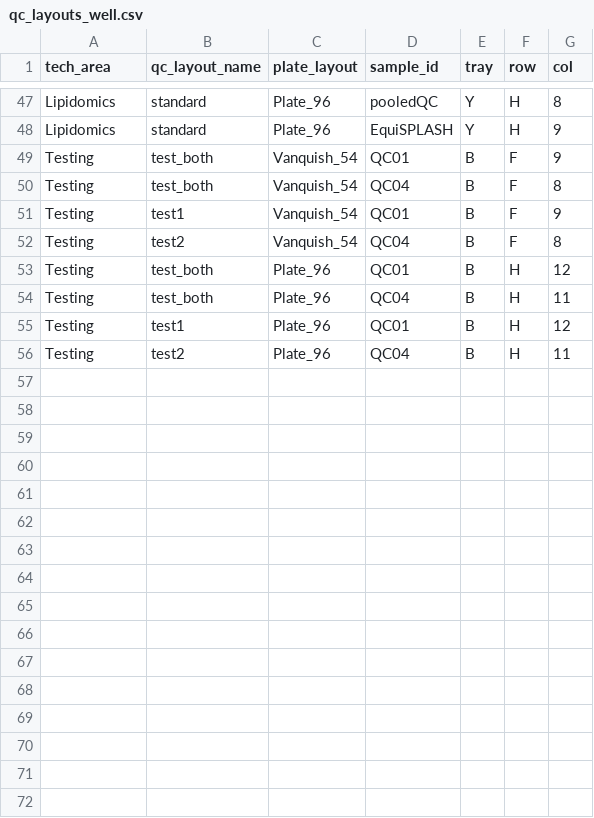
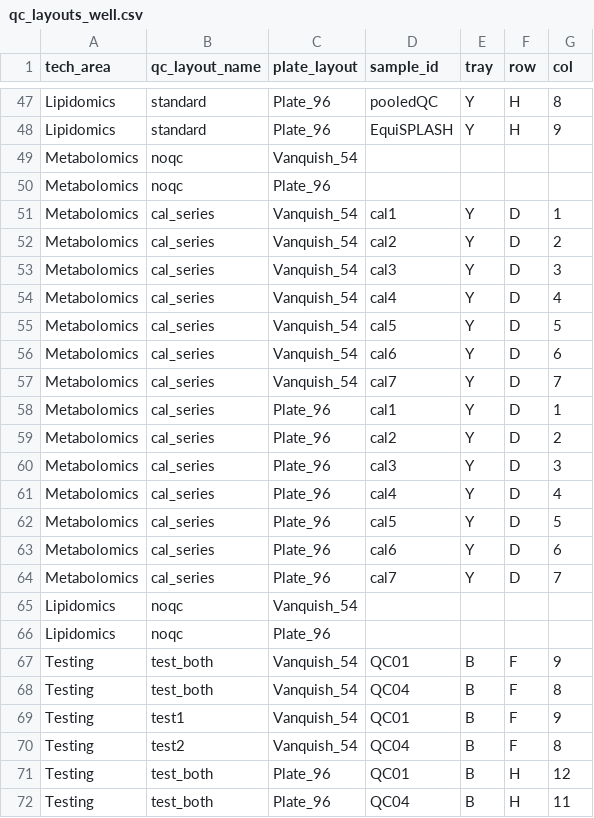
Before and after one commit to fgcz/qg, a CSV file: qg_configs/core/position/qc_layouts_well.csv, drawn as a sheet; only a part is shown, gaps mark what is left out; the shorter side is filled out with more unchanged rows; the diff names each change by its address in the sheet, - before the commit and + after, or states it on an @@ line.

```diff
--- a/qg_configs/core/position/qc_layouts_well.csv
+++ b/qg_configs/core/position/qc_layouts_well.csv
+row 49: Metabolomics | noqc | Vanquish_54
+row 50: Metabolomics | noqc | Plate_96
+row 51: Metabolomics | cal_series | Vanquish_54 | cal1 | Y | D | 1
+row 52: Metabolomics | cal_series | Vanquish_54 | cal2 | Y | D | 2
+row 53: Metabolomics | cal_series | Vanquish_54 | cal3 | Y | D | 3
+row 54: Metabolomics | cal_series | Vanquish_54 | cal4 | Y | D | 4
+row 55: Metabolomics | cal_series | Vanquish_54 | cal5 | Y | D | 5
+row 56: Metabolomics | cal_series | Vanquish_54 | cal6 | Y | D | 6
+row 57: Metabolomics | cal_series | Vanquish_54 | cal7 | Y | D | 7
+row 58: Metabolomics | cal_series | Plate_96 | cal1 | Y | D | 1
+row 59: Metabolomics | cal_series | Plate_96 | cal2 | Y | D | 2
+row 60: Metabolomics | cal_series | Plate_96 | cal3 | Y | D | 3
+row 61: Metabolomics | cal_series | Plate_96 | cal4 | Y | D | 4
+row 62: Metabolomics | cal_series | Plate_96 | cal5 | Y | D | 5
+row 63: Metabolomics | cal_series | Plate_96 | cal6 | Y | D | 6
+row 64: Metabolomics | cal_series | Plate_96 | cal7 | Y | D | 7
+row 65: Lipidomics | noqc | Vanquish_54
+row 66: Lipidomics | noqc | Plate_96
```
Also changed, not shown: qg_configs/core/structure/samples.csv, 13 other files.
